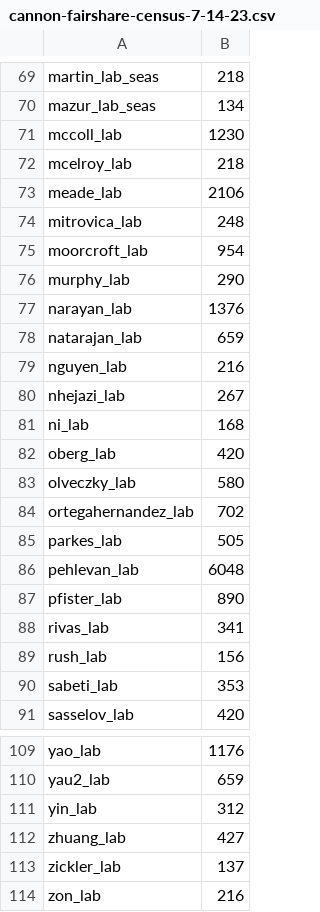
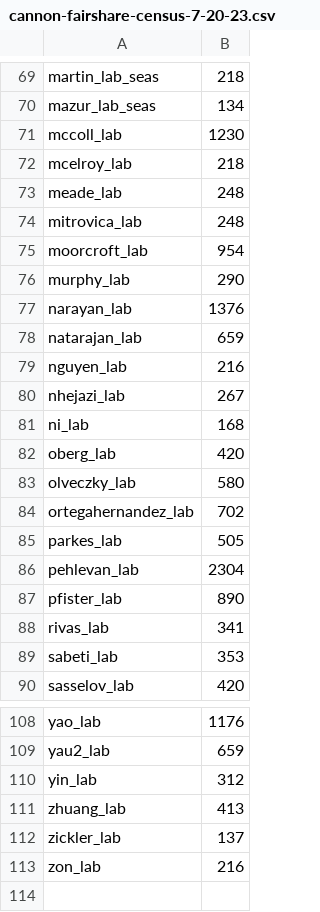
Before and after one commit to fasrc/slurm-scripts, a CSV file: fairshare/cannon/cannon-fairshare-census-7-20-23.csv (was fairshare/cannon/cannon-fairshare-census-7-14-23.csv), drawn as a sheet; only a part is shown, gaps mark what is left out.

```diff
--- a/fairshare/cannon/cannon-fairshare-census-7-14-23.csv
+++ b/fairshare/cannon/cannon-fairshare-census-7-20-23.csv
@@ -72,3 +72,3 @@ mccoll_lab,1230
 mcelroy_lab,218
-meade_lab,2106
+meade_lab,248
 mitrovica_lab,248
@@ -85,6 +85,5 @@ ortegahernandez_lab,702
 parkes_lab,505
-pehlevan_lab,6048
+pehlevan_lab,2304
 pfister_lab,890
 rivas_lab,341
-rush_lab,156
 sabeti_lab,353
@@ -111,3 +110,3 @@ yau2_lab,659
 yin_lab,312
-zhuang_lab,427
+zhuang_lab,413
 zickler_lab,137
```
Also changed, not shown: 1 other file.
